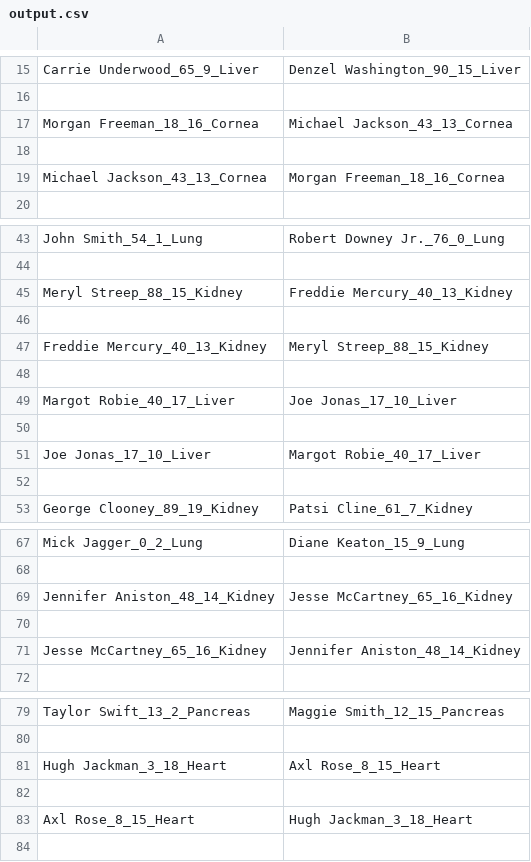
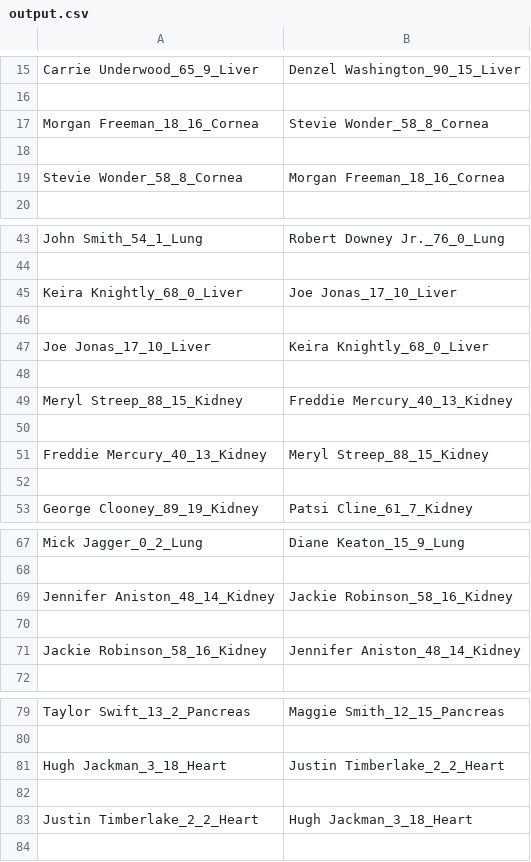
Before and after one commit to AxisMaen/OrganMatching, a CSV file: output.csv, drawn as a sheet; only a part is shown, gaps mark what is left out; the diff covers the shown part only.

```diff
--- a/output.csv
+++ b/output.csv
@@ -16,5 +16,5 @@ Carrie Underwood_65_9_Liver,Denzel Washington_90_15_Liver
 
-Morgan Freeman_18_16_Cornea,Michael Jackson_43_13_Cornea
+Morgan Freeman_18_16_Cornea,Stevie Wonder_58_8_Cornea
 
-Michael Jackson_43_13_Cornea,Morgan Freeman_18_16_Cornea
+Stevie Wonder_58_8_Cornea,Morgan Freeman_18_16_Cornea
 
@@ -44,2 +44,6 @@ John Smith_54_1_Lung,Robert Downey Jr._76_0_Lung
 
+Keira Knightly_68_0_Liver,Joe Jonas_17_10_Liver
+
+Joe Jonas_17_10_Liver,Keira Knightly_68_0_Liver
+
 Meryl Streep_88_15_Kidney,Freddie Mercury_40_13_Kidney
@@ -47,6 +51,2 @@ Meryl Streep_88_15_Kidney,Freddie Mercury_40_13_Kidney
 Freddie Mercury_40_13_Kidney,Meryl Streep_88_15_Kidney
-
-Margot Robie_40_17_Liver,Joe Jonas_17_10_Liver
-
-Joe Jonas_17_10_Liver,Margot Robie_40_17_Liver
 
@@ -68,5 +68,5 @@ Mick Jagger_0_2_Lung,Diane Keaton_15_9_Lung
 
-Jennifer Aniston_48_14_Kidney,Jesse McCartney_65_16_Kidney
+Jennifer Aniston_48_14_Kidney,Jackie Robinson_58_16_Kidney
 
-Jesse McCartney_65_16_Kidney,Jennifer Aniston_48_14_Kidney
+Jackie Robinson_58_16_Kidney,Jennifer Aniston_48_14_Kidney
 
@@ -80,5 +80,5 @@ Taylor Swift_13_2_Pancreas,Maggie Smith_12_15_Pancreas
 
-Hugh Jackman_3_18_Heart,Axl Rose_8_15_Heart
+Hugh Jackman_3_18_Heart,Justin Timberlake_2_2_Heart
 
-Axl Rose_8_15_Heart,Hugh Jackman_3_18_Heart
+Justin Timberlake_2_2_Heart,Hugh Jackman_3_18_Heart
 
```
Also changed, not shown: 2 edited cells elsewhere in this file, 2 other files.
